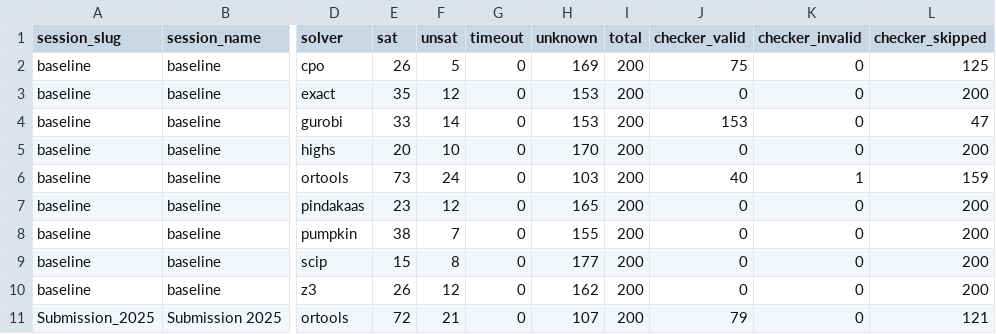
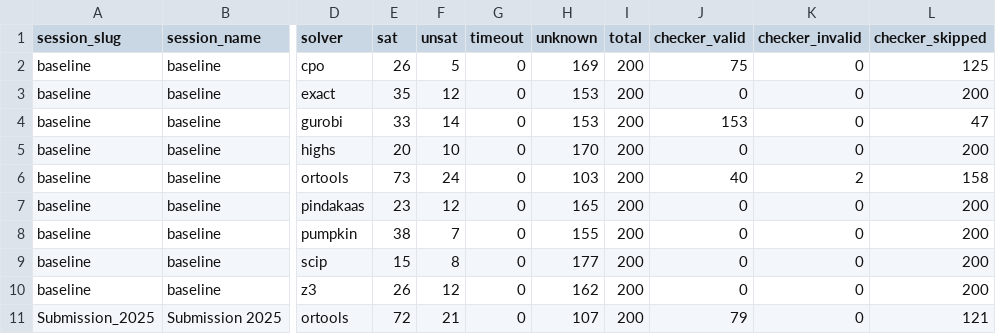
Before and after one commit to ThomSerg/CPMpy-XCSP26-Benchmarks, a CSV file: src/data/solver_summary.csv, drawn as a sheet; only a part is shown, gaps mark what is left out; the diff names each change by its address in the sheet, - before the commit and + after, or states it on an @@ line.

```diff
--- a/src/data/solver_summary.csv
+++ b/src/data/solver_summary.csv
-K6 (checker_invalid): 1
+K6 (checker_invalid): 2
-L6 (checker_skipped): 159
+L6 (checker_skipped): 158
```
Also changed, not shown: src/data/results.csv, src/data/sessions.csv, 5 other files.
